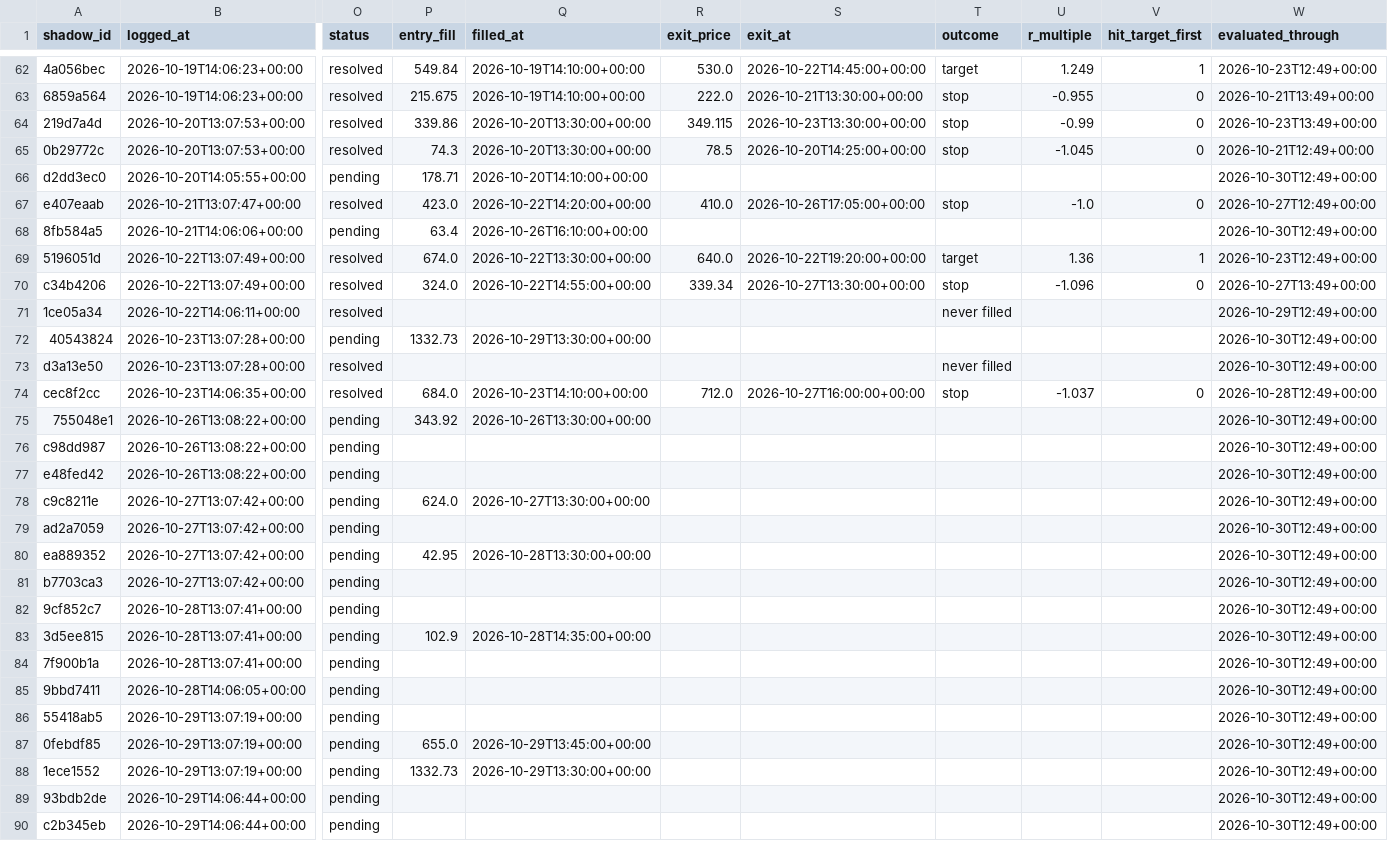
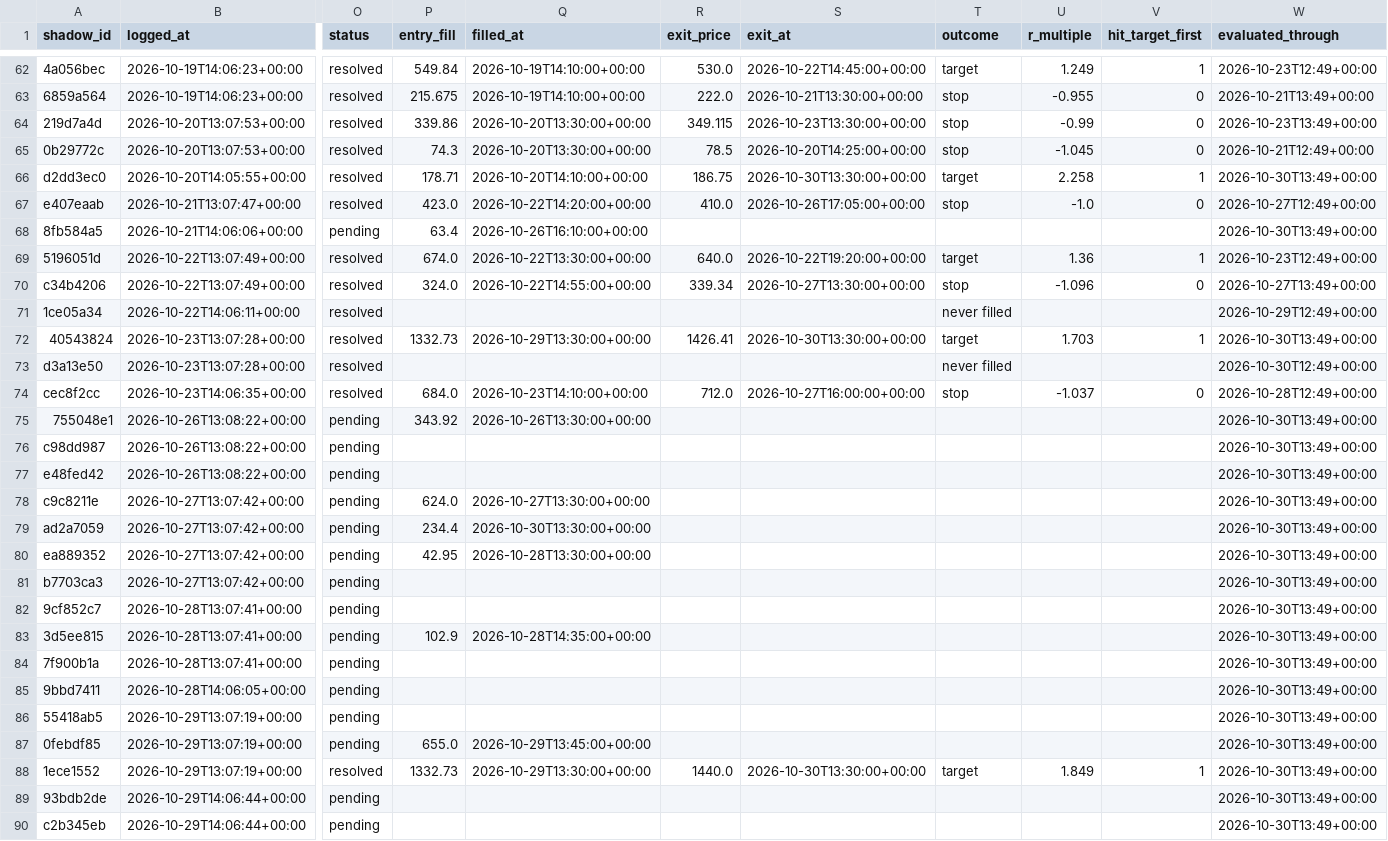
Before and after one commit to ConnorHampstead/claude-portfolio, a CSV file: shadow.csv, drawn as a sheet; only a part is shown, gaps mark what is left out; the diff covers the shown part only; the diff names each change by its address in the sheet, - before the commit and + after, or states it on an @@ line.

```diff
--- a/shadow.csv
+++ b/shadow.csv
-O66 (status): pending
+O66 (status): resolved
-R66 (exit_price): (empty)
+R66 (exit_price): 186.75
-S66 (exit_at): (empty)
+S66 (exit_at): 2026-10-30T13:30:00+00:00
-T66 (outcome): (empty)
+T66 (outcome): target
-U66 (r_multiple): (empty)
+U66 (r_multiple): 2.258
-V66 (hit_target_first): (empty)
+V66 (hit_target_first): 1
-W66 (evaluated_through): 2026-10-30T12:49+00:00
+W66 (evaluated_through): 2026-10-30T13:49+00:00
-W68 (evaluated_through): 2026-10-30T12:49+00:00
+W68 (evaluated_through): 2026-10-30T13:49+00:00
-O72 (status): pending
+O72 (status): resolved
-R72 (exit_price): (empty)
+R72 (exit_price): 1426.41
-S72 (exit_at): (empty)
+S72 (exit_at): 2026-10-30T13:30:00+00:00
-T72 (outcome): (empty)
+T72 (outcome): target
-U72 (r_multiple): (empty)
+U72 (r_multiple): 1.703
-V72 (hit_target_first): (empty)
+V72 (hit_target_first): 1
-W72 (evaluated_through): 2026-10-30T12:49+00:00
+W72 (evaluated_through): 2026-10-30T13:49+00:00
-W75:W90 (evaluated_through): 2026-10-30T12:49+00:00
+W75:W90 (evaluated_through): 2026-10-30T13:49+00:00
-P79 (entry_fill): (empty)
+P79 (entry_fill): 234.4
-Q79 (filled_at): (empty)
+Q79 (filled_at): 2026-10-30T13:30:00+00:00
-O88 (status): pending
+O88 (status): resolved
-R88 (exit_price): (empty)
+R88 (exit_price): 1440.0
-S88 (exit_at): (empty)
+S88 (exit_at): 2026-10-30T13:30:00+00:00
-T88 (outcome): (empty)
+T88 (outcome): target
-U88 (r_multiple): (empty)
+U88 (r_multiple): 1.849
-V88 (hit_target_first): (empty)
+V88 (hit_target_first): 1
```
Also changed, not shown: 2 added rows and 13 edited cells elsewhere in this file, journal.csv, state/equity.csv, 11 other files.
